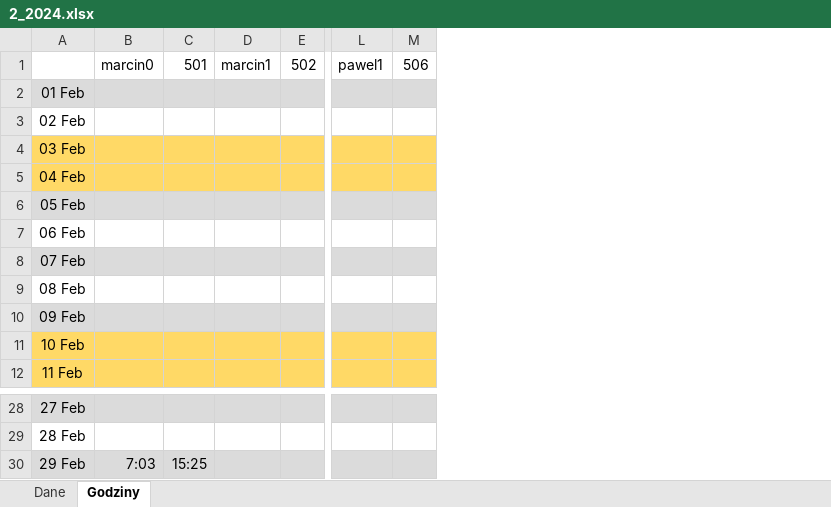
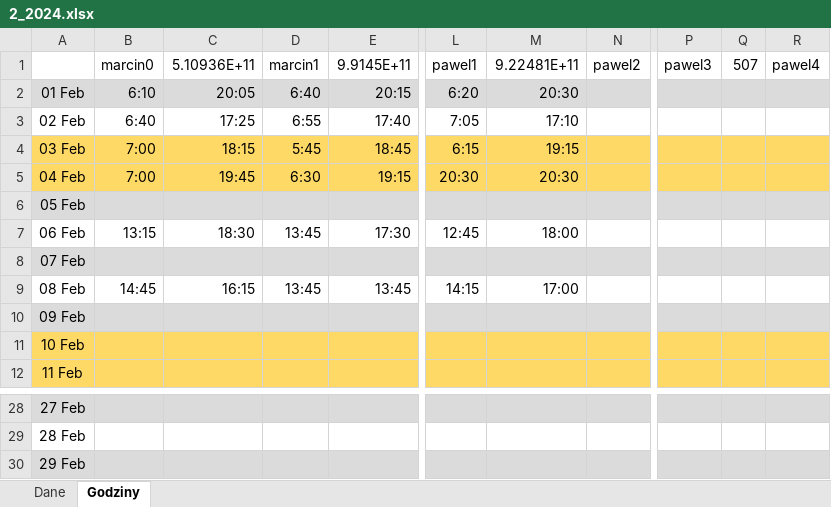
Before and after one commit to wiktorCzechowski8127/TimeCards, an Excel workbook: 2_2024.xlsx, sheet Godziny, drawn as a sheet; only a part is shown, gaps mark what is left out; values as stored, in another font and other column widths than the file's, no borders; removed rows and columns are numbered as before the commit, all else as after; the diff covers the shown part only; the diff names each change by its address in the sheet, - before the commit and + after, or states it on an @@ line.

```diff
--- a/2_2024.xlsx (sheet Godziny)
+++ b/2_2024.xlsx (sheet Godziny)
-column C, row 1: 501; row 30: 15:25
+column C, rows 1-9: 5.10936E+11 | 20:05 | 17:25 | 18:15 | 19:45 |  | 18:30 |  | 16:15
-column E, row 1: 502
+column E, rows 1-9: 9.9145E+11 | 20:15 | 17:40 | 18:45 | 19:15 |  | 17:30 |  | 13:45
-column M, row 1: 506
+column M, rows 1-9: 9.22481E+11 | 20:30 | 17:10 | 19:15 | 20:30 |  | 18:00 |  | 17:00
+column N, row 1: pawel2
+column P, row 1: pawel3
+column Q, row 1: 507
+column R, row 1: pawel4
-B2: (empty)
+B2: 6:10
-D2: (empty)
+D2: 6:40
-L2: (empty)
+L2: 6:20
-B3: (empty)
+B3: 6:40
-D3: (empty)
+D3: 6:55
-L3: (empty)
+L3: 7:05
-B4:B5: (empty)
+B4:B5: 7:00
-D4: (empty)
+D4: 5:45
-L4: (empty)
+L4: 6:15
-D5: (empty)
+D5: 6:30
-L5: (empty)
+L5: 20:30
-B7: (empty)
+B7: 13:15
-D7: (empty)
+D7: 13:45
-L7: (empty)
+L7: 12:45
-B9: (empty)
+B9: 14:45
-D9: (empty)
+D9: 13:45
-L9: (empty)
+L9: 14:15
-B30: 7:03
+B30: (empty)
```
Also changed, not shown: 3 added columns elsewhere in this sheet, sheet Dane, 4 other files.
